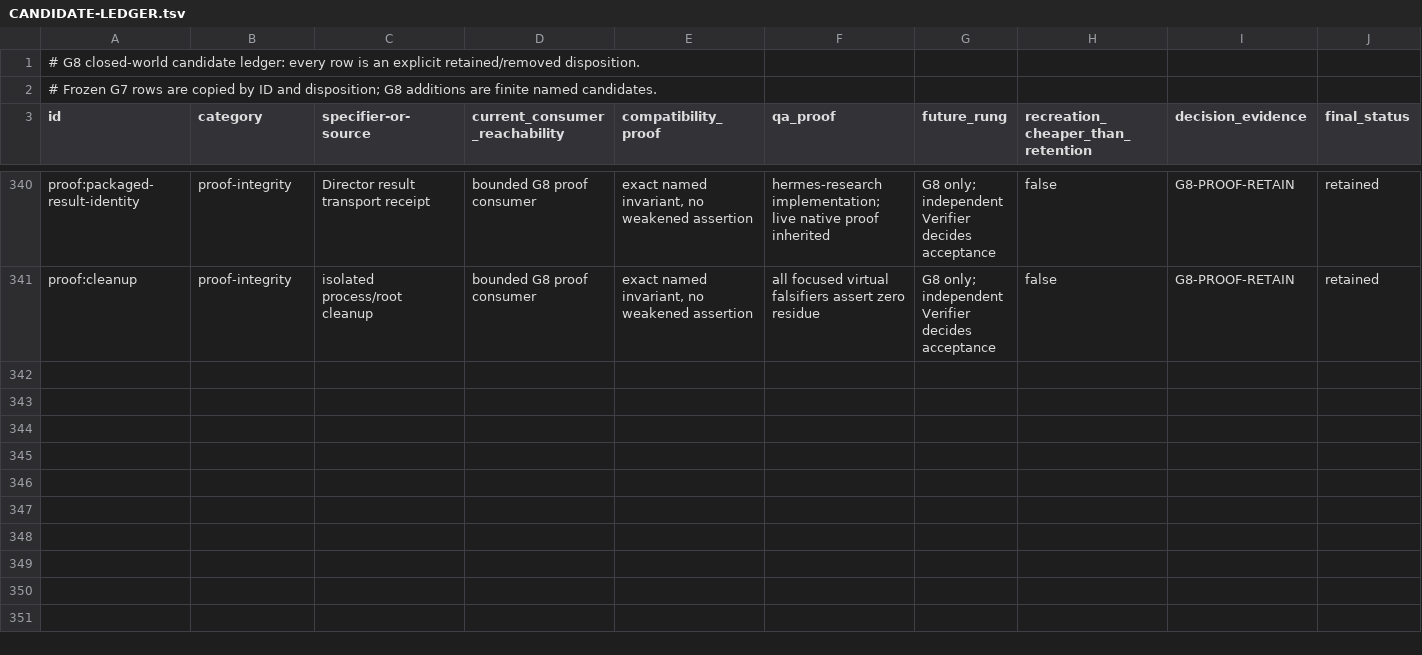
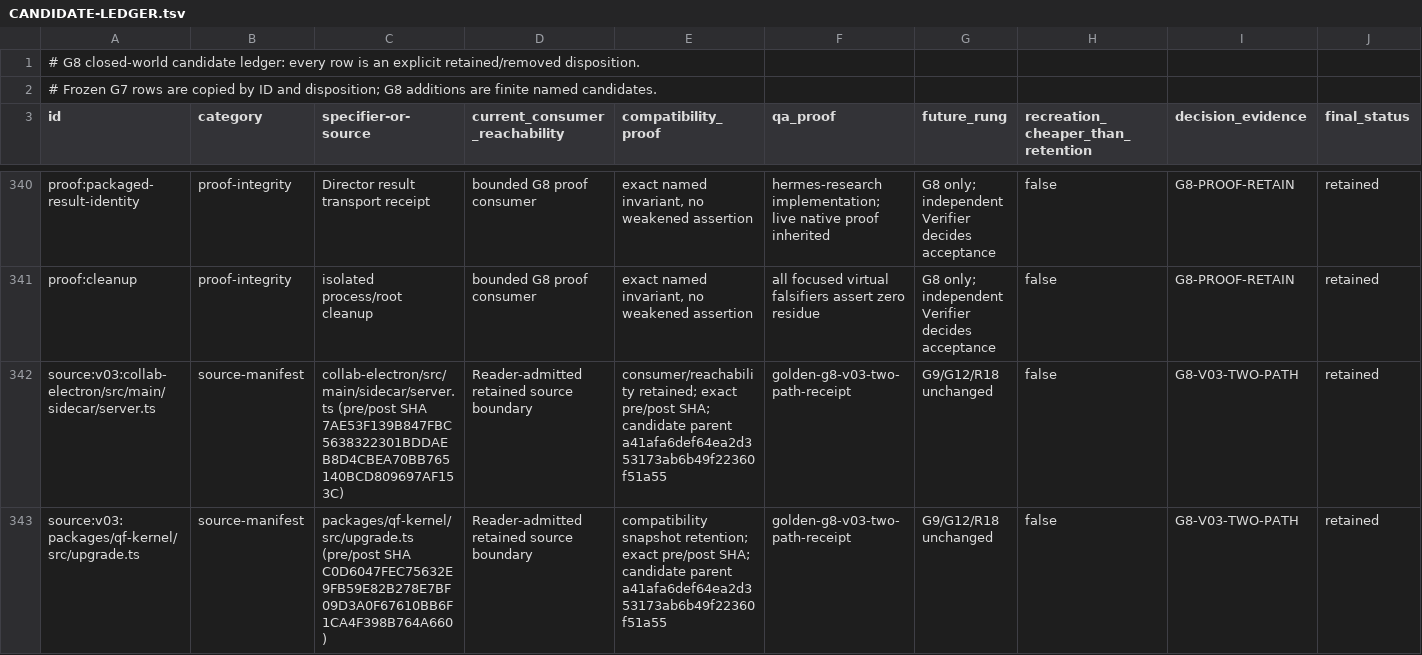
Before and after one commit to SidNig21/QuantFlow-Ontology, a TSV file: docs/orders/evidence/golden-baseline/g8/CANDIDATE-LEDGER.tsv, drawn as a sheet; only a part is shown, gaps mark what is left out.

```diff
--- a/docs/orders/evidence/golden-baseline/g8/CANDIDATE-LEDGER.tsv
+++ b/docs/orders/evidence/golden-baseline/g8/CANDIDATE-LEDGER.tsv
@@ -341 +341,3 @@ proof:packaged-result-identity	proof-integrity	Director result transport receipt
 proof:cleanup	proof-integrity	isolated process/root cleanup	bounded G8 proof consumer	exact named invariant, no weakened assertion	all focused virtual falsifiers assert zero residue	G8 only; independent Verifier decides acceptance	false	G8-PROOF-RETAIN	retained
+source:v03:collab-electron/src/main/sidecar/server.ts	source-manifest	collab-electron/src/main/sidecar/server.ts (pre/post SHA 7AE53F139B847FBC5638322301BDDAEB8D4CBEA70BB765140BCD809697AF153C)	Reader-admitted retained source boundary	consumer/reachability retained; exact pre/post SHA; candidate parent a41afa6def64ea2d353173ab6b49f22360f51a55	golden-g8-v03-two-path-receipt	G9/G12/R18 unchanged	false	G8-V03-TWO-PATH	retained
+source:v03:packages/qf-kernel/src/upgrade.ts	source-manifest	packages/qf-kernel/src/upgrade.ts (pre/post SHA C0D6047FEC75632E9FB59E82B278E7BF09D3A0F67610BB6F1CA4F398B764A660)	Reader-admitted retained source boundary	compatibility snapshot retention; exact pre/post SHA; candidate parent a41afa6def64ea2d353173ab6b49f22360f51a55	golden-g8-v03-two-path-receipt	G9/G12/R18 unchanged	false	G8-V03-TWO-PATH	retained
```
Also changed, not shown: docs/orders/evidence/golden-baseline/g8/COMMANDS.tsv, docs/orders/evidence/golden-baseline/g8/FALSIFIERS.tsv, 1 other file.
